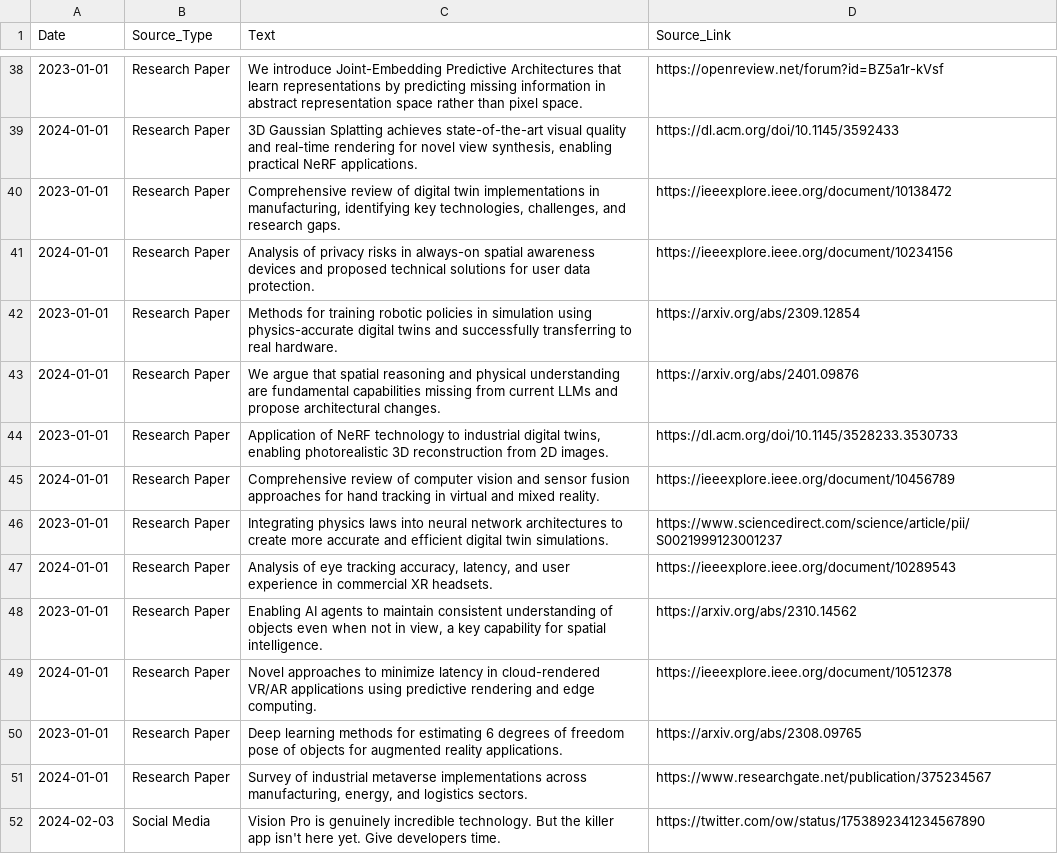
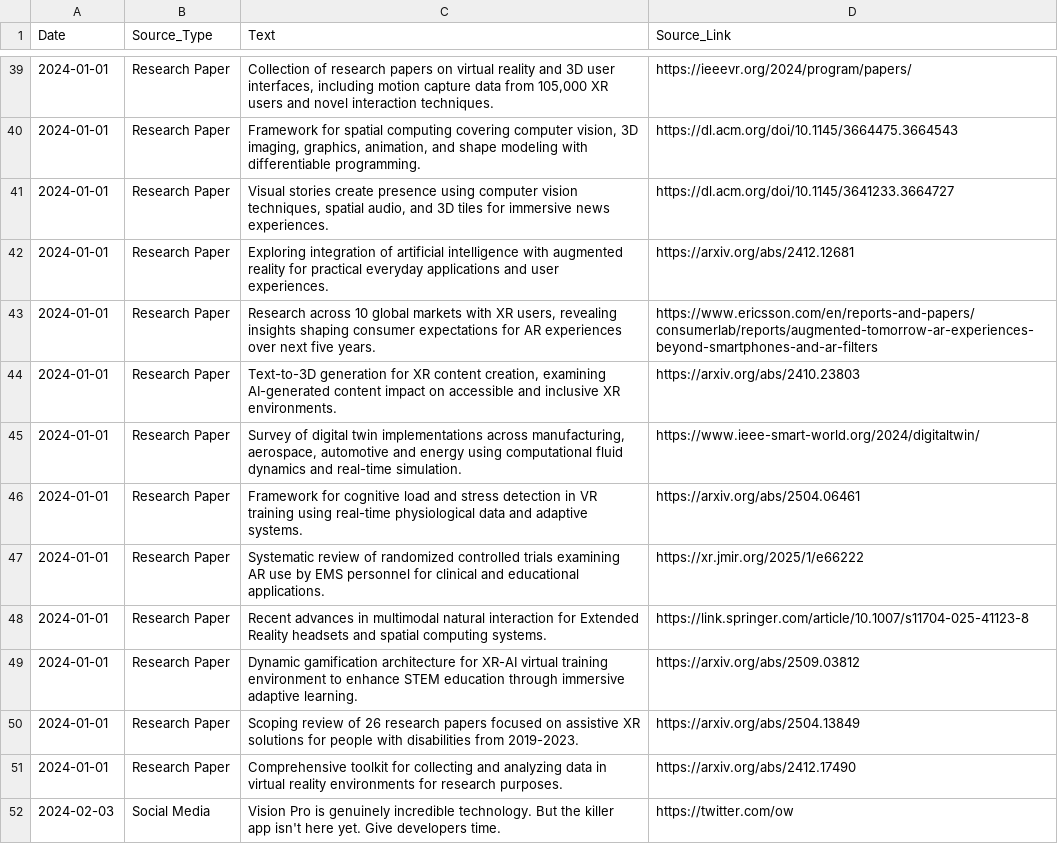
Before and after one commit to aniru888/XR, a CSV file: Alignment to Data Intelligence/extracted_xr_files/Alignment to Data Intelligence/XR_Integrated_Master_Corpus.csv, drawn as a sheet; only a part is shown, gaps mark what is left out; removed rows and columns are numbered as before the commit, all else as after; the diff covers the shown part only; the diff names each change by its address in the sheet, - before the commit and + after, or states it on an @@ line.

```diff
--- a/Alignment to Data Intelligence/extracted_xr_files/Alignment to Data Intelligence/XR_Integrated_Master_Corpus.csv
+++ b/Alignment to Data Intelligence/extracted_xr_files/Alignment to Data Intelligence/XR_Integrated_Master_Corpus.csv
-A39 (Date): 2023-01-01
+A39 (Date): 2024-01-01
-C39 (Text): We introduce Joint-Embedding Predictive Architectures that learn representations by predicting missing information in abstract representation space rather than pixel space.
+C39 (Text): Collection of research papers on virtual reality and 3D user interfaces, including motion capture data from 105,000 XR users and novel interaction techniques.
-D39 (Source_Link): https://openreview.net/forum?id=BZ5a1r-kVsf
+D39 (Source_Link): https://ieeevr.org/2024/program/papers/
+row 40: 2024-01-01 | Research Paper | Framework for spatial computing covering computer vision, 3D imaging, graphics, animation, and shape modeling with differentiable programming. | https://dl.acm.org/doi/10.1145/3664475.3664543
-C41 (Text): 3D Gaussian Splatting achieves state-of-the-art visual quality and real-time rendering for novel view synthesis, enabling practical NeRF applications.
+C41 (Text): Visual stories create presence using computer vision techniques, spatial audio, and 3D tiles for immersive news experiences.
-D41 (Source_Link): https://dl.acm.org/doi/10.1145/3592433
+D41 (Source_Link): https://dl.acm.org/doi/10.1145/3641233.3664727
-A42 (Date): 2023-01-01
+A42 (Date): 2024-01-01
-C42 (Text): Comprehensive review of digital twin implementations in manufacturing, identifying key technologies, challenges, and research gaps.
+C42 (Text): Exploring integration of artificial intelligence with augmented reality for practical everyday applications and user experiences.
-D42 (Source_Link): https://ieeexplore.ieee.org/document/10138472
+D42 (Source_Link): https://arxiv.org/abs/2412.12681
-C43 (Text): Analysis of privacy risks in always-on spatial awareness devices and proposed technical solutions for user data protection.
+C43 (Text): Research across 10 global markets with XR users, revealing insights shaping consumer expectations for AR experiences over next five years.
-D43 (Source_Link): https://ieeexplore.ieee.org/document/10234156
+D43 (Source_Link): https://www.ericsson.com/en/reports-and-papers/consumerlab/reports/augmented-tomorrow-ar-experiences-beyond-smartphones-and-ar-filters
-A44 (Date): 2023-01-01
+A44 (Date): 2024-01-01
-C44 (Text): Methods for training robotic policies in simulation using physics-accurate digital twins and successfully transferring to real hardware.
+C44 (Text): Text-to-3D generation for XR content creation, examining AI-generated content impact on accessible and inclusive XR environments.
-D44 (Source_Link): https://arxiv.org/abs/2309.12854
+D44 (Source_Link): https://arxiv.org/abs/2410.23803
+row 45: 2024-01-01 | Research Paper | Survey of digital twin implementations across manufacturing, aerospace, automotive and energy using computational fluid dynamics and real-time simulation. | https://www.ieee-smart-world.org/2024/digitaltwin/
-C46 (Text): We argue that spatial reasoning and physical understanding are fundamental capabilities missing from current LLMs and propose architectural changes.
+C46 (Text): Framework for cognitive load and stress detection in VR training using real-time physiological data and adaptive systems.
-D46 (Source_Link): https://arxiv.org/abs/2401.09876
+D46 (Source_Link): https://arxiv.org/abs/2504.06461
-row 44: 2023-01-01 | Research Paper | Application of NeRF technology to industrial digital twins, enabling photorealistic 3D reconstruction from 2D images. | https://dl.acm.org/doi/10.1145/3528233.3530733
-C47 (Text): Comprehensive review of computer vision and sensor fusion approaches for hand tracking in virtual and mixed reality.
+C47 (Text): Systematic review of randomized controlled trials examining AR use by EMS personnel for clinical and educational applications.
-D47 (Source_Link): https://ieeexplore.ieee.org/document/10456789
+D47 (Source_Link): https://xr.jmir.org/2025/1/e66222
-row 46: 2023-01-01 | Research Paper | Integrating physics laws into neural network architectures to create more accurate and efficient digital twin simulations. | https://www.sciencedirect.com/science/article/pii/S0021999123001237
-C48 (Text): Analysis of eye tracking accuracy, latency, and user experience in commercial XR headsets.
+C48 (Text): Recent advances in multimodal natural interaction for Extended Reality headsets and spatial computing systems.
-D48 (Source_Link): https://ieeexplore.ieee.org/document/10289543
+D48 (Source_Link): https://link.springer.com/article/10.1007/s11704-025-41123-8
-row 48: 2023-01-01 | Research Paper | Enabling AI agents to maintain consistent understanding of objects even when not in view, a key capability for spatial intelligence. | https://arxiv.org/abs/2310.14562
-C49 (Text): Novel approaches to minimize latency in cloud-rendered VR/AR applications using predictive rendering and edge computing.
+C49 (Text): Dynamic gamification architecture for XR-AI virtual training environment to enhance STEM education through immersive adaptive learning.
-D49 (Source_Link): https://ieeexplore.ieee.org/document/10512378
+D49 (Source_Link): https://arxiv.org/abs/2509.03812
-A50 (Date): 2023-01-01
+A50 (Date): 2024-01-01
-C50 (Text): Deep learning methods for estimating 6 degrees of freedom pose of objects for augmented reality applications.
+C50 (Text): Scoping review of 26 research papers focused on assistive XR solutions for people with disabilities from 2019-2023.
-D50 (Source_Link): https://arxiv.org/abs/2308.09765
+D50 (Source_Link): https://arxiv.org/abs/2504.13849
-C51 (Text): Survey of industrial metaverse implementations across manufacturing, energy, and logistics sectors.
+C51 (Text): Comprehensive toolkit for collecting and analyzing data in virtual reality environments for research purposes.
-D51 (Source_Link): https://www.researchgate.net/publication/375234567
+D51 (Source_Link): https://arxiv.org/abs/2412.17490
-D52 (Source_Link): https://twitter.com/ow/status/1753892341234567890
+D52 (Source_Link): https://twitter.com/ow
```
Also changed, not shown: 4 added rows, 3 removed rows and 70 edited cells elsewhere in this file, Alignment to Data Intelligence/extracted_xr_files/Alignment to Data Intelligence/XR_Social_Blogs_Data.csv, Alignment to Data Intelligence/extracted_xr_files/Alignment to Data Intelligence/XR_Twitter_X_Data.csv, 8 other files.
